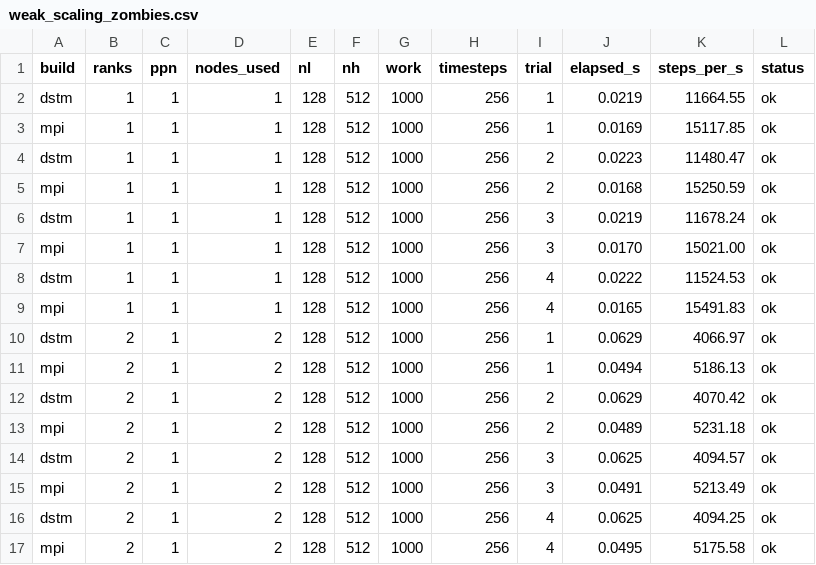
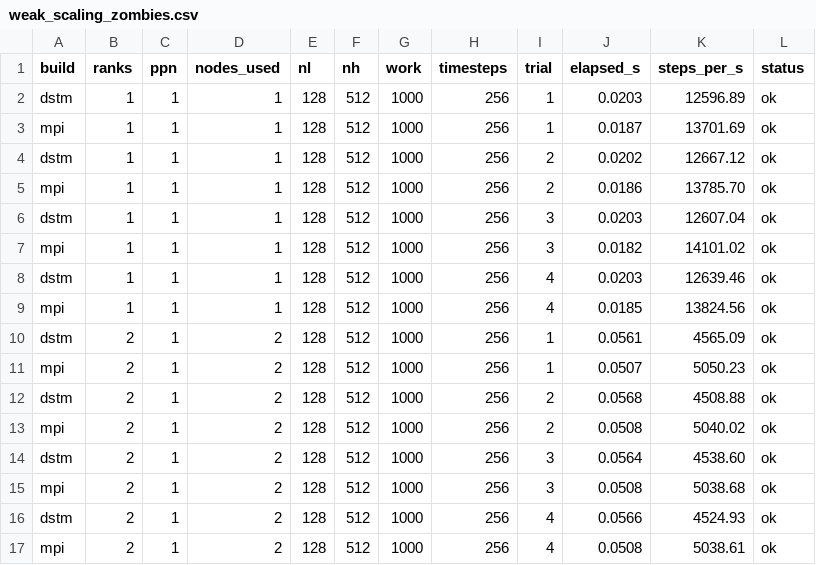
Before and after one commit to Argonne-TimeWeave/dstm, a CSV file: examples/zombies/scripts/scaling/weak_scaling_zombies.csv, drawn as a sheet; only a part is shown; the diff covers the shown part only.

```diff
--- a/examples/zombies/scripts/scaling/weak_scaling_zombies.csv
+++ b/examples/zombies/scripts/scaling/weak_scaling_zombies.csv
@@ -1,17 +1,17 @@
 build,ranks,ppn,nodes_used,nl,nh,work,timesteps,trial,elapsed_s,steps_per_s,status
-dstm,1,1,1,128,512,1000,256,1,0.0219,11664.55,ok
-mpi,1,1,1,128,512,1000,256,1,0.0169,15117.85,ok
-dstm,1,1,1,128,512,1000,256,2,0.0223,11480.47,ok
-mpi,1,1,1,128,512,1000,256,2,0.0168,15250.59,ok
-dstm,1,1,1,128,512,1000,256,3,0.0219,11678.24,ok
-mpi,1,1,1,128,512,1000,256,3,0.0170,15021.00,ok
-dstm,1,1,1,128,512,1000,256,4,0.0222,11524.53,ok
-mpi,1,1,1,128,512,1000,256,4,0.0165,15491.83,ok
-dstm,2,1,2,128,512,1000,256,1,0.0629,4066.97,ok
-mpi,2,1,2,128,512,1000,256,1,0.0494,5186.13,ok
-dstm,2,1,2,128,512,1000,256,2,0.0629,4070.42,ok
-mpi,2,1,2,128,512,1000,256,2,0.0489,5231.18,ok
-dstm,2,1,2,128,512,1000,256,3,0.0625,4094.57,ok
-mpi,2,1,2,128,512,1000,256,3,0.0491,5213.49,ok
-dstm,2,1,2,128,512,1000,256,4,0.0625,4094.25,ok
-mpi,2,1,2,128,512,1000,256,4,0.0495,5175.58,ok
+dstm,1,1,1,128,512,1000,256,1,0.0203,12596.89,ok
+mpi,1,1,1,128,512,1000,256,1,0.0187,13701.69,ok
+dstm,1,1,1,128,512,1000,256,2,0.0202,12667.12,ok
+mpi,1,1,1,128,512,1000,256,2,0.0186,13785.70,ok
+dstm,1,1,1,128,512,1000,256,3,0.0203,12607.04,ok
+mpi,1,1,1,128,512,1000,256,3,0.0182,14101.02,ok
+dstm,1,1,1,128,512,1000,256,4,0.0203,12639.46,ok
+mpi,1,1,1,128,512,1000,256,4,0.0185,13824.56,ok
+dstm,2,1,2,128,512,1000,256,1,0.0561,4565.09,ok
+mpi,2,1,2,128,512,1000,256,1,0.0507,5050.23,ok
+dstm,2,1,2,128,512,1000,256,2,0.0568,4508.88,ok
+mpi,2,1,2,128,512,1000,256,2,0.0508,5040.02,ok
+dstm,2,1,2,128,512,1000,256,3,0.0564,4538.60,ok
+mpi,2,1,2,128,512,1000,256,3,0.0508,5038.68,ok
+dstm,2,1,2,128,512,1000,256,4,0.0566,4524.93,ok
+mpi,2,1,2,128,512,1000,256,4,0.0508,5038.61,ok
```
Also changed, not shown: 112 edited cells elsewhere in this file, 5 other files.
